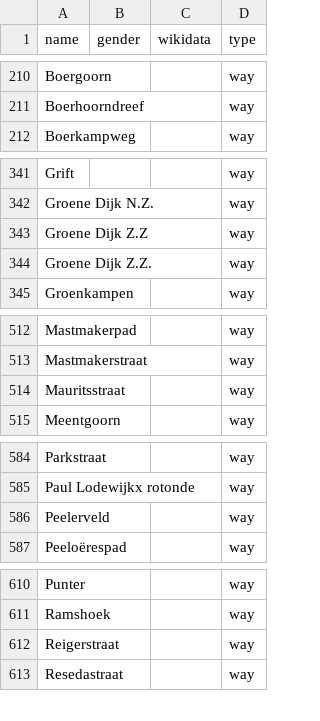
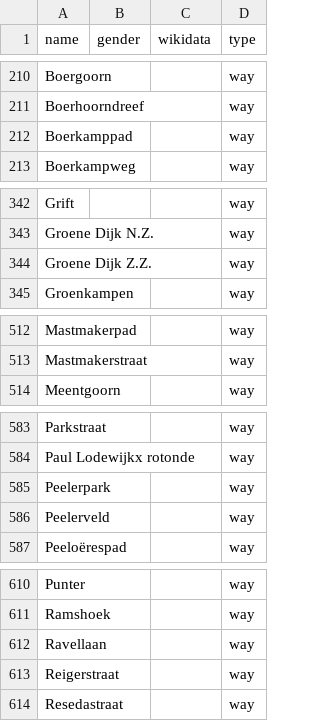
Before and after one commit to RobinLinde/equalstreetnames-assen, a CSV file: data/other.csv, drawn as a sheet; only a part is shown, gaps mark what is left out; removed rows and columns are numbered as before the commit, all else as after; the diff covers the shown part only; the diff names each change by its address in the sheet, - before the commit and + after, or states it on an @@ line.

Commit message:
🗃 Updated data

```diff
--- a/data/other.csv
+++ b/data/other.csv
+row 212: Boerkamppad |  |  | way
-row 343: Groene Dijk Z.Z |  |  | way
-row 514: Mauritsstraat |  |  | way
+row 585: Peelerpark |  |  | way
+row 612: Ravellaan |  |  | way
```
Also changed, not shown: 1 added row elsewhere in this file, data/gender.csv, 3 other files.
